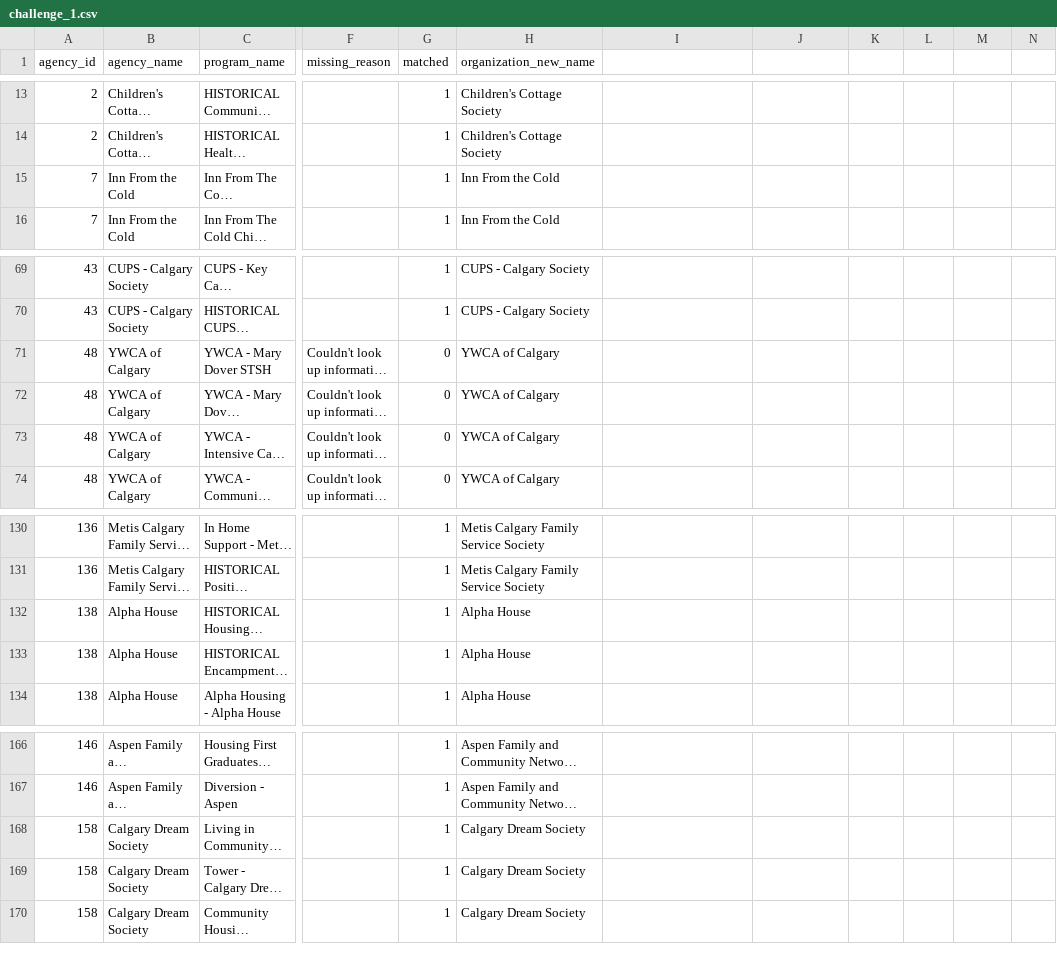
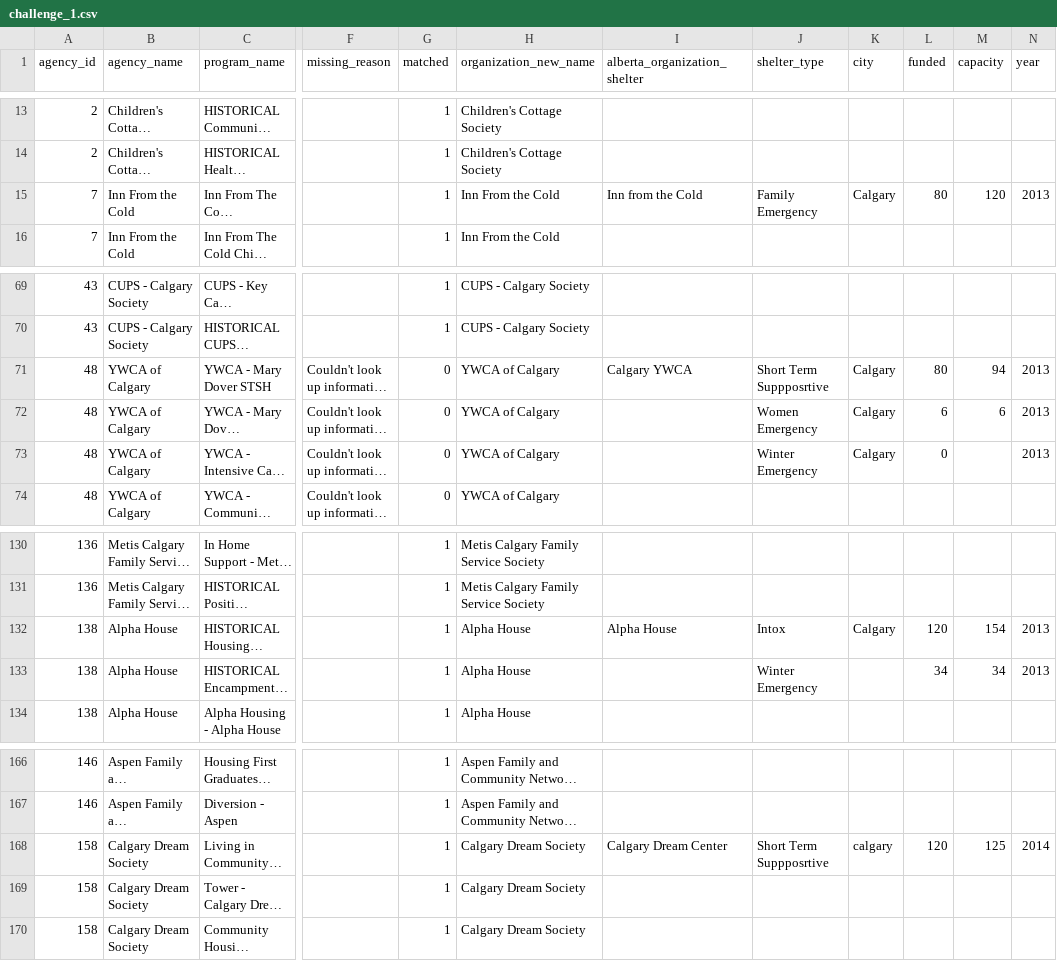
Before and after one commit to isohels/dataforgood, a CSV file: challenge_1.csv, drawn as a sheet; only a part is shown, gaps mark what is left out; long unchanged cells end in …; the diff covers the shown part only; the diff names each change by its address in the sheet, - before the commit and + after, or states it on an @@ line.

```diff
--- a/challenge_1.csv
+++ b/challenge_1.csv
-I1: (empty)
+I1: alberta_organization_shelter
-J1: (empty)
+J1: shelter_type
-K1: (empty)
+K1: city
-L1: (empty)
+L1: funded
-M1: (empty)
+M1: capacity
-N1: (empty)
+N1: year
-I15 (alberta_organization_shelter): (empty)
+I15 (alberta_organization_shelter): Inn from the Cold
-J15 (shelter_type): (empty)
+J15 (shelter_type): Family Emergency
-K15 (city): (empty)
+K15 (city): Calgary
-L15 (funded): (empty)
+L15 (funded): 80
-M15 (capacity): (empty)
+M15 (capacity): 120
-N15 (year): (empty)
+N15 (year): 2013
-I71 (alberta_organization_shelter): (empty)
+I71 (alberta_organization_shelter): Calgary YWCA
-J71 (shelter_type): (empty)
+J71 (shelter_type): Short Term Suppposrtive
-K71:K73 (city): (empty)
+K71:K73 (city): Calgary
-L71 (funded): (empty)
+L71 (funded): 80
-M71 (capacity): (empty)
+M71 (capacity): 94
-N71:N73 (year): (empty)
+N71:N73 (year): 2013
-J72 (shelter_type): (empty)
+J72 (shelter_type): Women Emergency
-L72 (funded): (empty)
+L72 (funded): 6
-M72 (capacity): (empty)
+M72 (capacity): 6
-J73 (shelter_type): (empty)
+J73 (shelter_type): Winter Emergency
-L73 (funded): (empty)
+L73 (funded): 0
-I132 (alberta_organization_shelter): (empty)
+I132 (alberta_organization_shelter): Alpha House
-J132 (shelter_type): (empty)
+J132 (shelter_type): Intox
-K132 (city): (empty)
+K132 (city): Calgary
-L132 (funded): (empty)
+L132 (funded): 120
-M132 (capacity): (empty)
+M132 (capacity): 154
-N132:N133 (year): (empty)
+N132:N133 (year): 2013
-J133 (shelter_type): (empty)
+J133 (shelter_type): Winter Emergency
-L133 (funded): (empty)
+L133 (funded): 34
-M133 (capacity): (empty)
+M133 (capacity): 34
-I168 (alberta_organization_shelter): (empty)
+I168 (alberta_organization_shelter): Calgary Dream Center
-J168 (shelter_type): (empty)
+J168 (shelter_type): Short Term Suppposrtive
-K168 (city): (empty)
+K168 (city): calgary
-L168 (funded): (empty)
+L168 (funded): 120
-M168 (capacity): (empty)
+M168 (capacity): 125
-N168 (year): (empty)
+N168 (year): 2014
```
Also changed, not shown: 13 edited cells elsewhere in this file, 1 other file.
